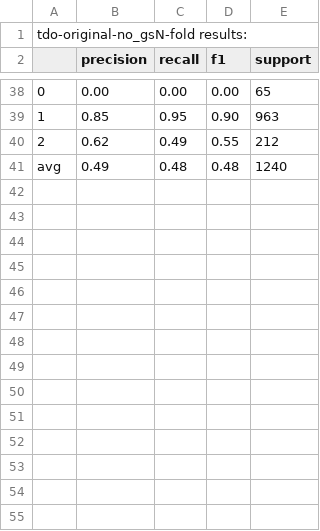
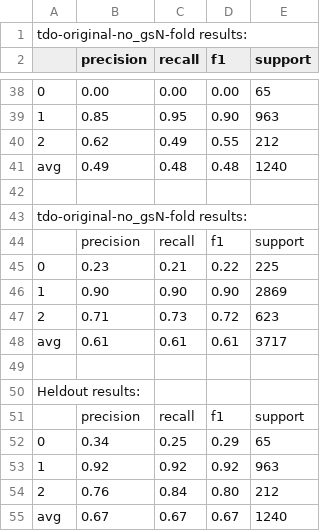
Before and after one commit to ziqizhang/chase, a CSV file: output/scores/scores-sgd-tdo-original-no_gs.csv, drawn as a sheet; only a part is shown, gaps mark what is left out; the diff names each change by its address in the sheet, - before the commit and + after, or states it on an @@ line.

```diff
--- a/output/scores/scores-sgd-tdo-original-no_gs.csv
+++ b/output/scores/scores-sgd-tdo-original-no_gs.csv
+row 42: (empty)
+row 43: tdo-original-no_gsN-fold results:
+row 44:  | precision | recall | f1 | support
+row 45: 0 | 0.23 | 0.21 | 0.22 | 225
+row 46: 1 | 0.90 | 0.90 | 0.90 | 2869
+row 47: 2 | 0.71 | 0.73 | 0.72 | 623
+row 48: avg | 0.61 | 0.61 | 0.61 | 3717
+row 49: (empty)
+row 50: Heldout results:
+row 51:  | precision | recall | f1 | support
+row 52: 0 | 0.34 | 0.25 | 0.29 | 65
+row 53: 1 | 0.92 | 0.92 | 0.92 | 963
+row 54: 2 | 0.76 | 0.84 | 0.80 | 212
+row 55: avg | 0.67 | 0.67 | 0.67 | 1240
```
Also changed, not shown: output/scores/scores-lr-tdo-original-no_gs.csv, output/scores/scores-svm-l-tdo-original-no_gs.csv, 8 other files.
